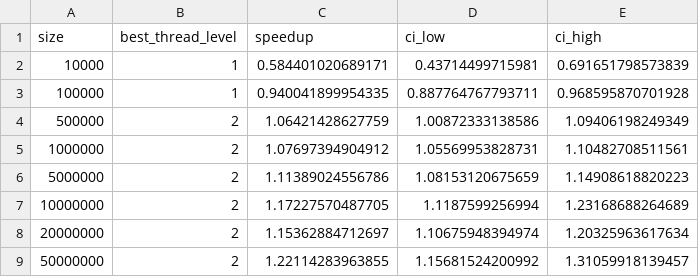
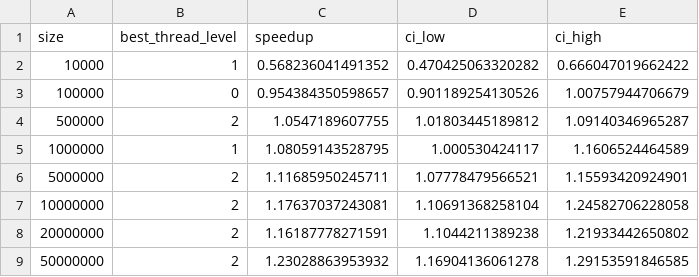
Before and after one commit to Maya1002/SMPE, a CSV file: week3/M2R-ParallelQuicksort/data/analysis/best_thread_level.csv, drawn as a sheet.

```diff
--- a/week3/M2R-ParallelQuicksort/data/analysis/best_thread_level.csv
+++ b/week3/M2R-ParallelQuicksort/data/analysis/best_thread_level.csv
@@ -1,9 +1,9 @@
 "size","best_thread_level","speedup","ci_low","ci_high"
-10000,1,0.584401020689171,0.43714499715981,0.691651798573839
-100000,1,0.940041899954335,0.887764767793711,0.968595870701928
-500000,2,1.06421428627759,1.00872333138586,1.09406198249349
-1000000,2,1.07697394904912,1.05569953828731,1.10482708511561
-5000000,2,1.11389024556786,1.08153120675659,1.14908618820223
-10000000,2,1.17227570487705,1.1187599256994,1.23168688264689
-20000000,2,1.15362884712697,1.10675948394974,1.20325963617634
-50000000,2,1.22114283963855,1.15681524200992,1.31059918139457
+10000,1,0.568236041491352,0.470425063320282,0.666047019662422
+100000,0,0.954384350598657,0.901189254130526,1.00757944706679
+500000,2,1.0547189607755,1.01803445189812,1.09140346965287
+1000000,1,1.08059143528795,1.000530424117,1.1606524464589
+5000000,2,1.11685950245711,1.07778479566521,1.15593420924901
+10000000,2,1.17637037243081,1.10691368258104,1.24582706228058
+20000000,2,1.16187778271591,1.1044211389238,1.21933442650802
+50000000,2,1.23028863953932,1.16904136061278,1.29153591846585
```
Also changed, not shown: week3/M2R-ParallelQuicksort/data/analysis/speedup_thread_levels.csv, 6 other files.
